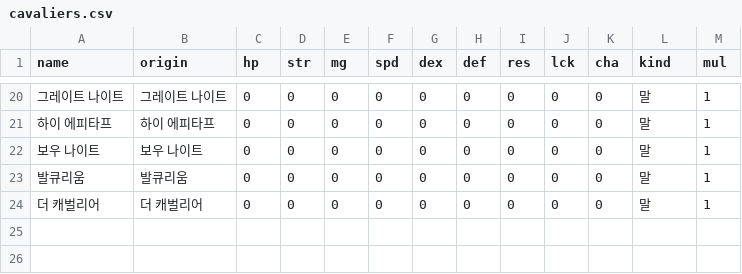
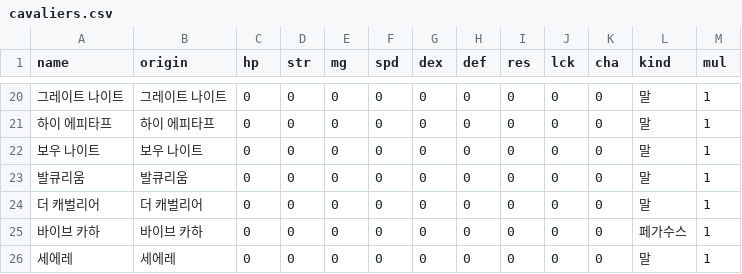
Before and after one commit to Cass07/fe18-db, a CSV file: csv/cavaliers.csv, drawn as a sheet; only a part is shown, gaps mark what is left out.

```diff
--- a/csv/cavaliers.csv
+++ b/csv/cavaliers.csv
@@ -24 +24,3 @@ name,origin,hp,str,mg,spd,dex,def,res,lck,cha,kind,mul
 더 캐벌리어,더 캐벌리어,0,0,0,0,0,0,0,0,0,말,1
+바이브 카하,바이브 카하,0,0,0,0,0,0,0,0,0,페가수스,1
+세에레,세에레,0,0,0,0,0,0,0,0,0,말,1
```
Also changed, not shown: csv/class_growth.csv, csv/class_mod.csv, 13 other files.
